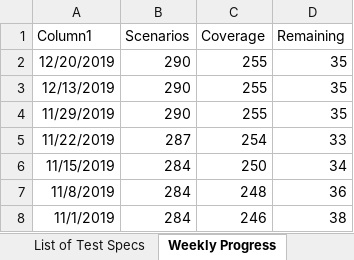
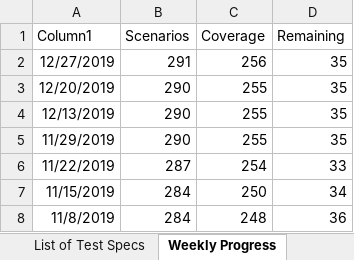
Before and after one commit to microsoft/conversationlearner, an Excel workbook: packages/ui/cypress/TestGrid.xlsx, sheet Weekly Progress, drawn as a sheet; only a part is shown; the shorter side is filled out with more unchanged rows; values as stored, in another font and other column widths than the file's, no borders; charts and pictures and table styles not drawn; the diff names each change by its address in the sheet, - before the commit and + after, or states it on an @@ line.

Commit message:
fix: backup

```diff
--- a/packages/ui/cypress/TestGrid.xlsx (sheet Weekly Progress)
+++ b/packages/ui/cypress/TestGrid.xlsx (sheet Weekly Progress)
+row 2: 12/27/2019 | 291 | 256 | 35
```
Also changed, not shown: charts or pictures.
